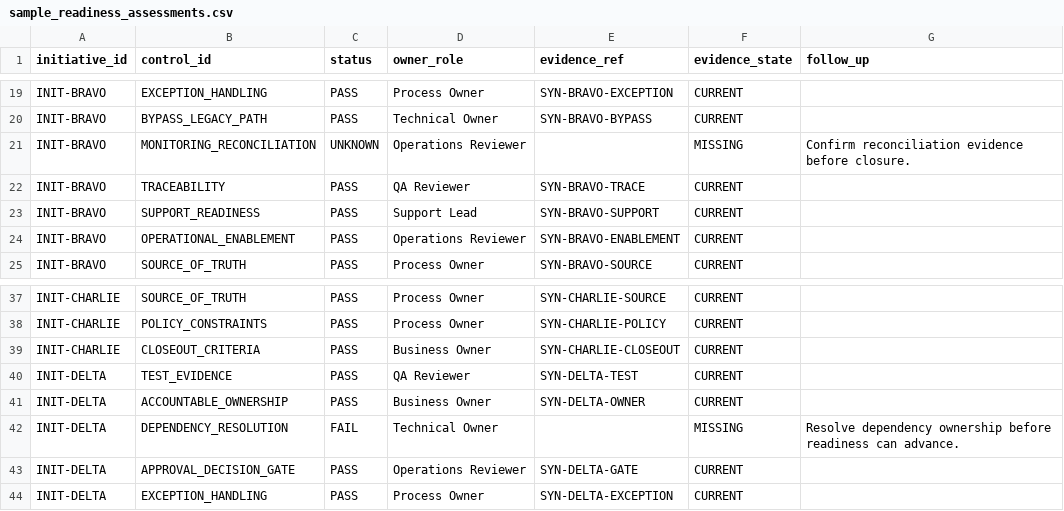
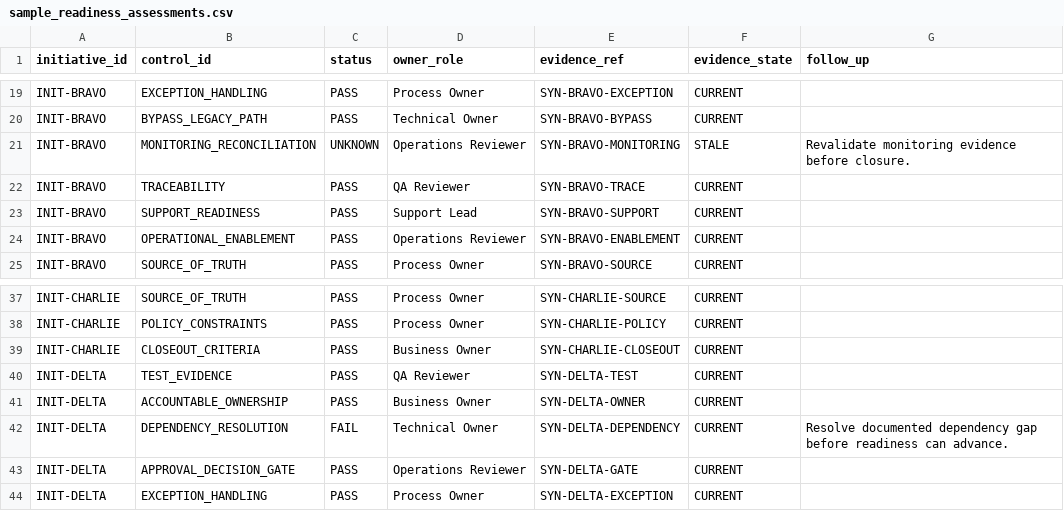
Before and after one commit to arni1596/operational-risk-intelligence, a CSV file: data/validated/sample_readiness_assessments.csv, drawn as a sheet; only a part is shown, gaps mark what is left out.

Commit message:
fix: strengthen readiness evidence semantics

```diff
--- a/data/validated/sample_readiness_assessments.csv
+++ b/data/validated/sample_readiness_assessments.csv
@@ -20,3 +20,3 @@ INIT-BRAVO,EXCEPTION_HANDLING,PASS,Process Owner,SYN-BRAVO-EXCEPTION,CURRENT,
 INIT-BRAVO,BYPASS_LEGACY_PATH,PASS,Technical Owner,SYN-BRAVO-BYPASS,CURRENT,
-INIT-BRAVO,MONITORING_RECONCILIATION,UNKNOWN,Operations Reviewer,,MISSING,Confirm reconciliation evidence before closure.
+INIT-BRAVO,MONITORING_RECONCILIATION,UNKNOWN,Operations Reviewer,SYN-BRAVO-MONITORING,STALE,Revalidate monitoring evidence before closure.
 INIT-BRAVO,TRACEABILITY,PASS,QA Reviewer,SYN-BRAVO-TRACE,CURRENT,
@@ -41,3 +41,3 @@ INIT-DELTA,TEST_EVIDENCE,PASS,QA Reviewer,SYN-DELTA-TEST,CURRENT,
 INIT-DELTA,ACCOUNTABLE_OWNERSHIP,PASS,Business Owner,SYN-DELTA-OWNER,CURRENT,
-INIT-DELTA,DEPENDENCY_RESOLUTION,FAIL,Technical Owner,,MISSING,Resolve dependency ownership before readiness can advance.
+INIT-DELTA,DEPENDENCY_RESOLUTION,FAIL,Technical Owner,SYN-DELTA-DEPENDENCY,CURRENT,Resolve documented dependency gap before readiness can advance.
 INIT-DELTA,APPROVAL_DECISION_GATE,PASS,Operations Reviewer,SYN-DELTA-GATE,CURRENT,
```
Also changed, not shown: 5 other files.
